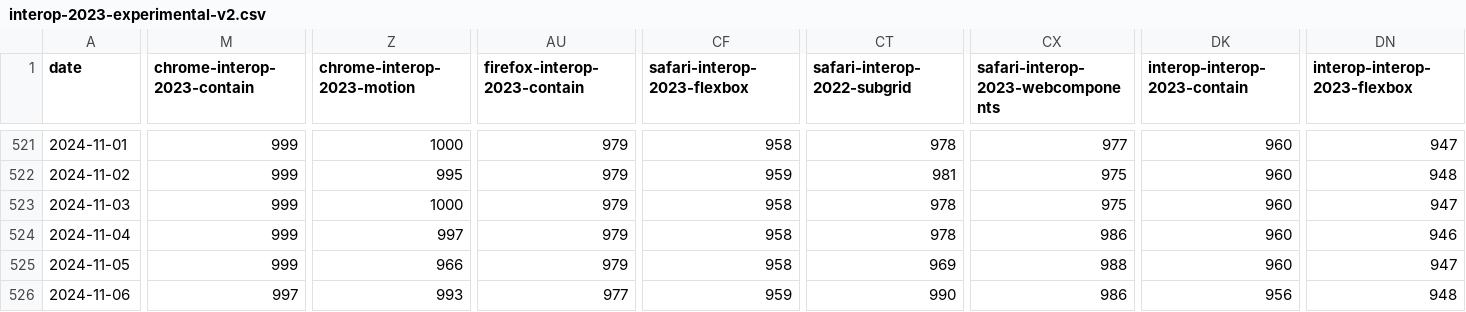
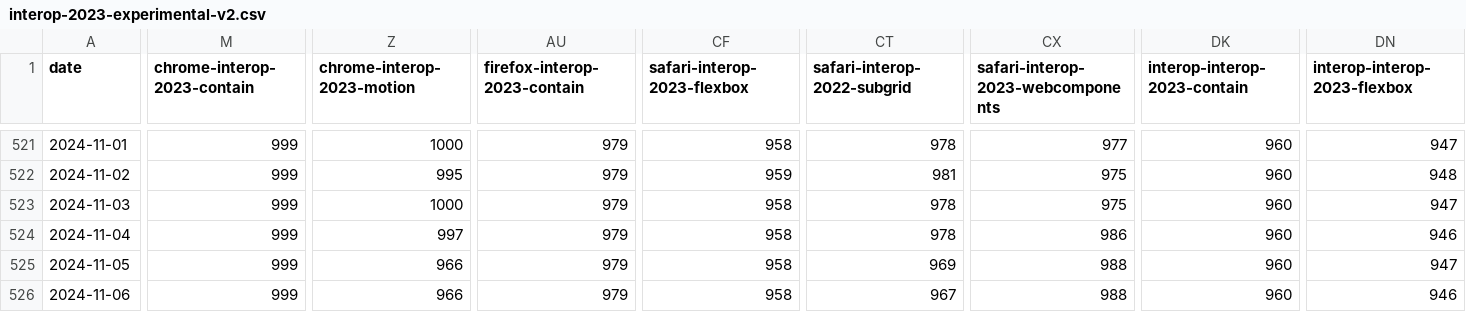
Before and after one commit to gsnedders/results-analysis, a CSV file: data/interop-2023/interop-2023-experimental-v2.csv, drawn as a sheet; only a part is shown, gaps mark what is left out; the diff covers the shown part only; the diff names each change by its address in the sheet, - before the commit and + after, or states it on an @@ line.

```diff
--- a/data/interop-2023/interop-2023-experimental-v2.csv
+++ b/data/interop-2023/interop-2023-experimental-v2.csv
-M526 (chrome-interop-2023-contain): 997
+M526 (chrome-interop-2023-contain): 999
-Z526 (chrome-interop-2023-motion): 993
+Z526 (chrome-interop-2023-motion): 966
-AU526 (firefox-interop-2023-contain): 977
+AU526 (firefox-interop-2023-contain): 979
-CF526 (safari-interop-2023-flexbox): 959
+CF526 (safari-interop-2023-flexbox): 958
-CT526 (safari-interop-2022-subgrid): 990
+CT526 (safari-interop-2022-subgrid): 967
-CX526: 986
+CX526: 988
-DK526 (interop-interop-2023-contain): 956
+DK526 (interop-interop-2023-contain): 960
-DN526 (interop-interop-2023-flexbox): 948
+DN526 (interop-interop-2023-flexbox): 946
```
Also changed, not shown: 2 edited cells elsewhere in this file, data/experimental-browser-specific-failures.csv, data/interop-2024/interop-2024-experimental-v2.csv.
